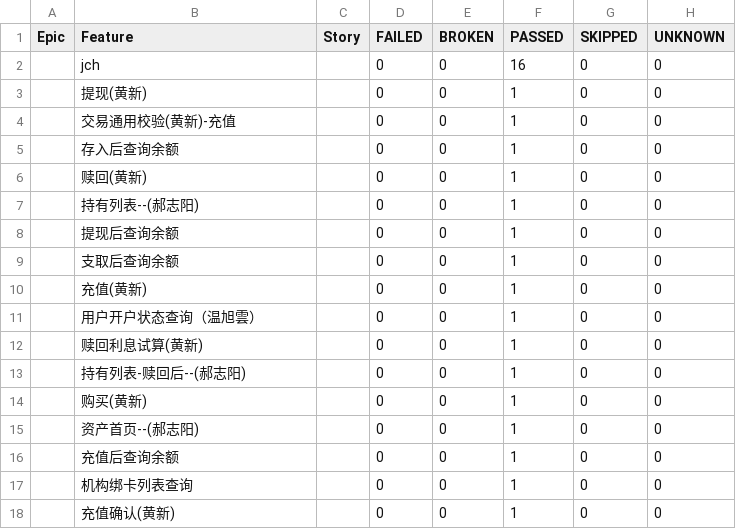
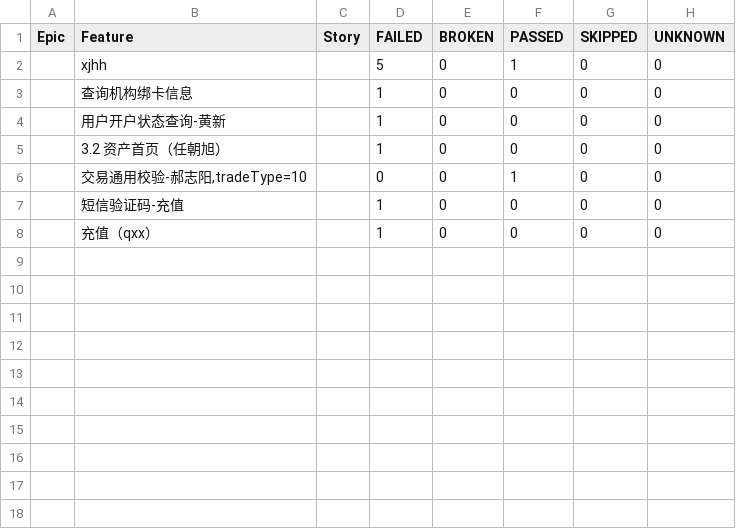
Before and after one commit to lele1120/openaoiautotest, a CSV file: Report/html/data/behaviors.csv, drawn as a sheet.

```diff
--- a/Report/html/data/behaviors.csv
+++ b/Report/html/data/behaviors.csv
@@ -1,18 +1,8 @@
 "Epic","Feature","Story","FAILED","BROKEN","PASSED","SKIPPED","UNKNOWN"
-"","jch","","0","0","16","0","0"
-"","提现(黄新)","","0","0","1","0","0"
-"","交易通用校验(黄新)-充值","","0","0","1","0","0"
-"","存入后查询余额","","0","0","1","0","0"
-"","赎回(黄新)","","0","0","1","0","0"
-"","持有列表--(郝志阳)","","0","0","1","0","0"
-"","提现后查询余额","","0","0","1","0","0"
-"","支取后查询余额","","0","0","1","0","0"
-"","充值(黄新)","","0","0","1","0","0"
-"","用户开户状态查询（温旭雲）","","0","0","1","0","0"
-"","赎回利息试算(黄新)","","0","0","1","0","0"
-"","持有列表-赎回后--(郝志阳)","","0","0","1","0","0"
-"","购买(黄新)","","0","0","1","0","0"
-"","资产首页--(郝志阳)","","0","0","1","0","0"
-"","充值后查询余额","","0","0","1","0","0"
-"","机构绑卡列表查询","","0","0","1","0","0"
-"","充值确认(黄新)","","0","0","1","0","0"
+"","xjhh","","5","0","1","0","0"
+"","查询机构绑卡信息","","1","0","0","0","0"
+"","用户开户状态查询-黄新","","1","0","0","0","0"
+"","3.2 资产首页（任朝旭）","","1","0","0","0","0"
+"","交易通用校验-郝志阳,tradeType=10","","0","0","1","0","0"
+"","短信验证码-充值","","1","0","0","0","0"
+"","充值（qxx）","","1","0","0","0","0"
```
Also changed, not shown: Report/html/data/suites.csv, 25 other files.
